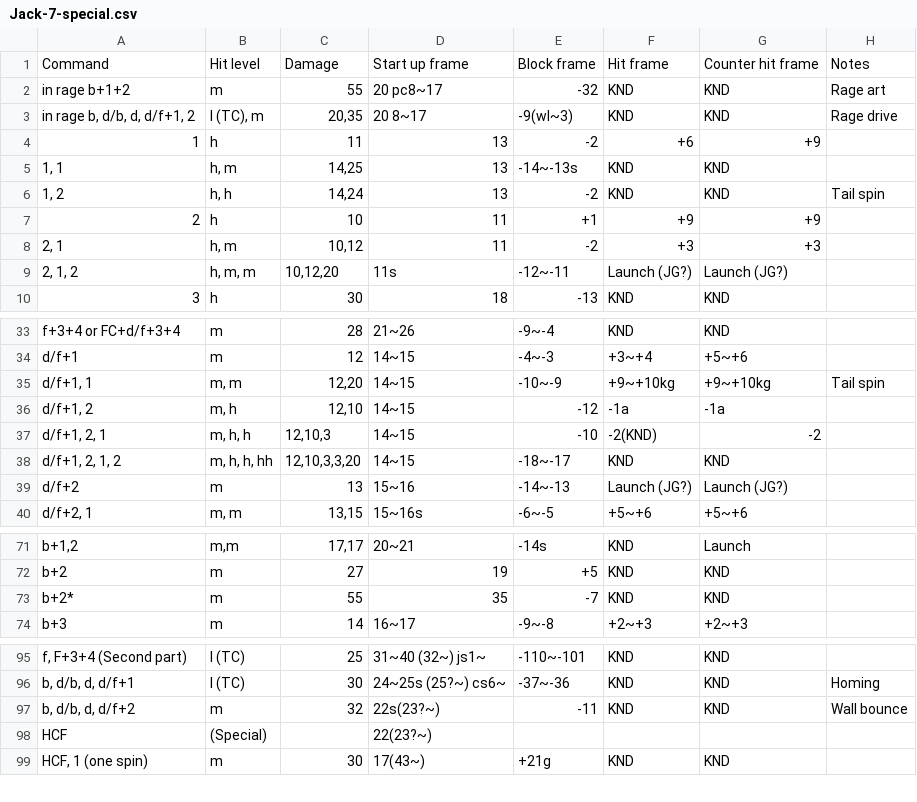
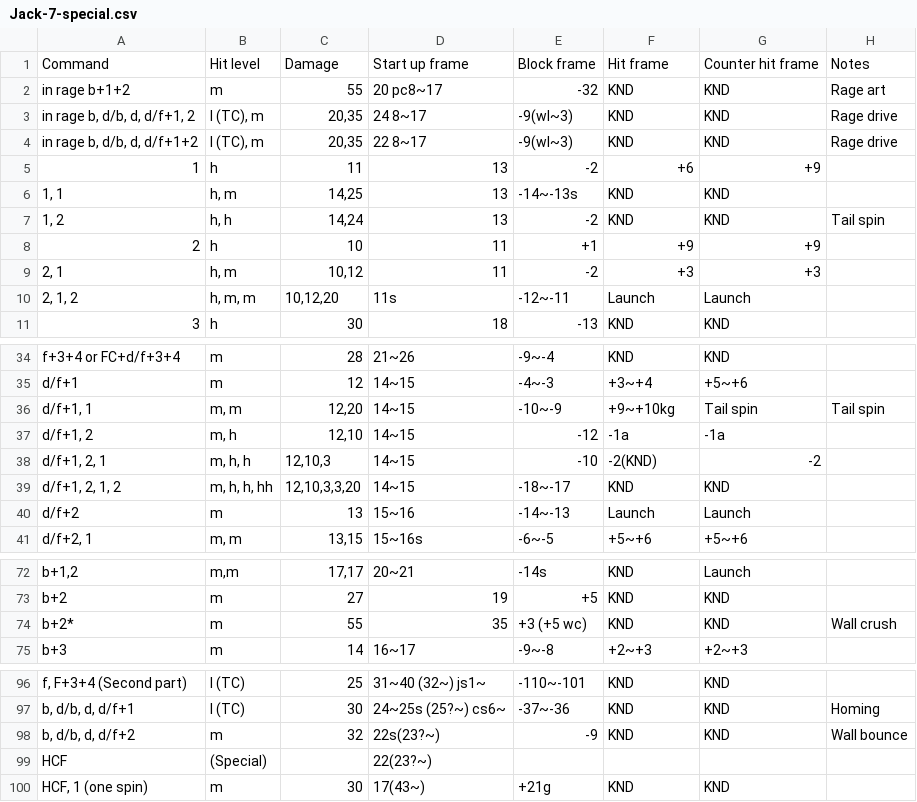
Before and after one commit to pbruvoll/rbnTekkenFrameData, a CSV file: frameData/T7/csv/Jack-7/Jack-7-special.csv, drawn as a sheet; only a part is shown, gaps mark what is left out.

Commit message:
Update master raven, heihachi, kazumi and jack7 to season 5

```diff
--- a/frameData/T7/csv/Jack-7/Jack-7-special.csv
+++ b/frameData/T7/csv/Jack-7/Jack-7-special.csv
@@ -2,3 +2,4 @@ Command;Hit level;Damage;Start up frame;Block frame;Hit frame;Counter hit frame;
 in rage b+1+2;m;55;20 pc8~17;-32;KND;KND;Rage art
-in rage b, d/b, d, d/f+1, 2;l (TC), m;20,35;20 8~17;-9(wl~3);KND;KND;Rage drive
+in rage b, d/b, d, d/f+1, 2;l (TC), m;20,35;24 8~17;-9(wl~3);KND;KND;Rage drive
+in rage b, d/b, d, d/f+1+2;l (TC), m;20,35;22 8~17;-9(wl~3);KND;KND;Rage drive
 1;h;11;13;-2;+6;+9;
@@ -8,3 +9,3 @@ in rage b, d/b, d, d/f+1, 2;l (TC), m;20,35;20 8~17;-9(wl~3);KND;KND;Rage drive
 2, 1;h, m;10,12;11;-2;+3;+3;
-2, 1, 2;h, m, m;10,12,20;11s;-12~-11;Launch (JG?);Launch (JG?);
+2, 1, 2;h, m, m;10,12,20;11s;-12~-11;Launch;Launch;
 3;h;30;18;-13;KND;KND;
@@ -34,3 +35,3 @@ f+3+4 or FC+d/f+3+4;m;28;21~26;-9~-4;KND;KND;
 d/f+1;m;12;14~15;-4~-3;+3~+4;+5~+6;
-d/f+1, 1;m, m;12,20;14~15;-10~-9;+9~+10kg;+9~+10kg;Tail spin
+d/f+1, 1;m, m;12,20;14~15;-10~-9;+9~+10kg;Tail spin;Tail spin
 d/f+1, 2;m, h;12,10;14~15;-12;-1a;-1a;
@@ -38,3 +39,3 @@ d/f+1, 2, 1;m, h, h;12,10,3;14~15;-10;-2(KND);-2;
 d/f+1, 2, 1, 2;m, h, h, hh;12,10,3,3,20;14~15;-18~-17;KND;KND;
-d/f+2;m;13;15~16;-14~-13;Launch (JG?);Launch (JG?);
+d/f+2;m;13;15~16;-14~-13;Launch;Launch;
 d/f+2, 1;m, m;13,15;15~16s;-6~-5;+5~+6;+5~+6;
@@ -72,3 +73,3 @@ b+1,2;m,m;17,17;20~21;-14s;KND;Launch;
 b+2;m;27;19;+5;KND;KND;
-b+2*;m;55;35;-7;KND;KND;
+b+2*;m;55;35;+3 (+5 wc);KND;KND;Wall crush
 b+3;m;14;16~17;-9~-8;+2~+3;+2~+3;
@@ -96,3 +97,3 @@ f, F+3+4 (Second part);l (TC);25;31~40 (32~) js1~;-110~-101;KND;KND;
 b, d/b, d, d/f+1;l (TC);30;24~25s (25?~) cs6~;-37~-36;KND;KND;Homing
-b, d/b, d, d/f+2;m;32;22s(23?~);-11;KND;KND;Wall bounce
+b, d/b, d, d/f+2;m;32;22s(23?~);-9;KND;KND;Wall bounce
 HCF;(Special);;22(23?~);;;;
```
Also changed, not shown: frameData/T7/csv/Heihachi/Heihachi-special.csv, frameData/T7/csv/Kazumi/Kazumi-special.csv, 1 other file.
